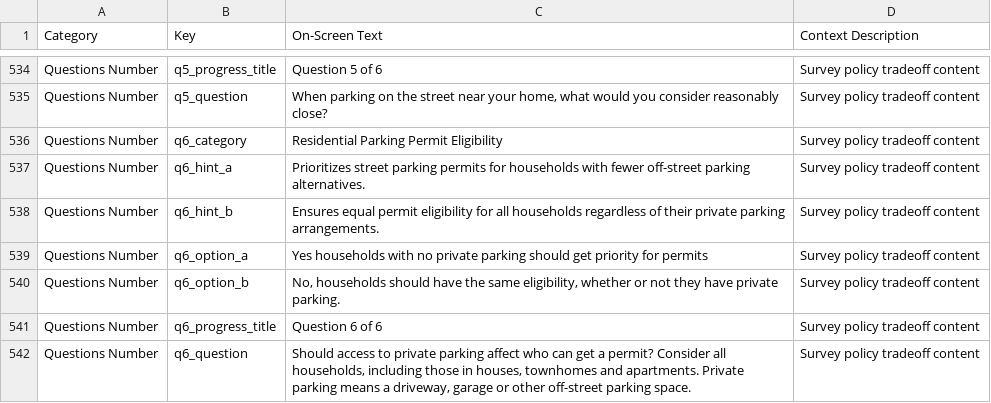
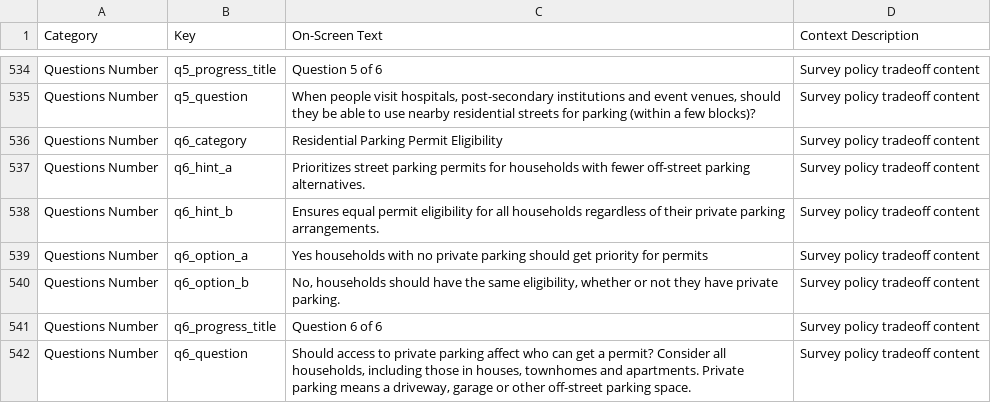
Before and after one commit to MarkHill-CoE/curbsidecompassV2, a CSV file: public/curbside_compass_onscreen_text_grouped.csv, drawn as a sheet; only a part is shown, gaps mark what is left out; the diff covers the shown part only.

```diff
--- a/public/curbside_compass_onscreen_text_grouped.csv
+++ b/public/curbside_compass_onscreen_text_grouped.csv
@@ -534,3 +534,3 @@
 "Questions Number","q5_progress_title","Question 5 of 6","Survey policy tradeoff content"
-"Questions Number","q5_question","When parking on the street near your home, what would you consider reasonably close?","Survey policy tradeoff content"
+"Questions Number","q5_question","When people visit hospitals, post-secondary institutions and event venues, should they be able to use nearby residential streets for parking (within a few blocks)?","Survey policy tradeoff content"
 "Questions Number","q6_category","Residential Parking Permit Eligibility","Survey policy tradeoff content"
```
Also changed, not shown: 19 edited cells elsewhere in this file, public/curbside_compass_all_questions_text.csv, public/curbside_compass_text_inventory.csv, 13 other files.
